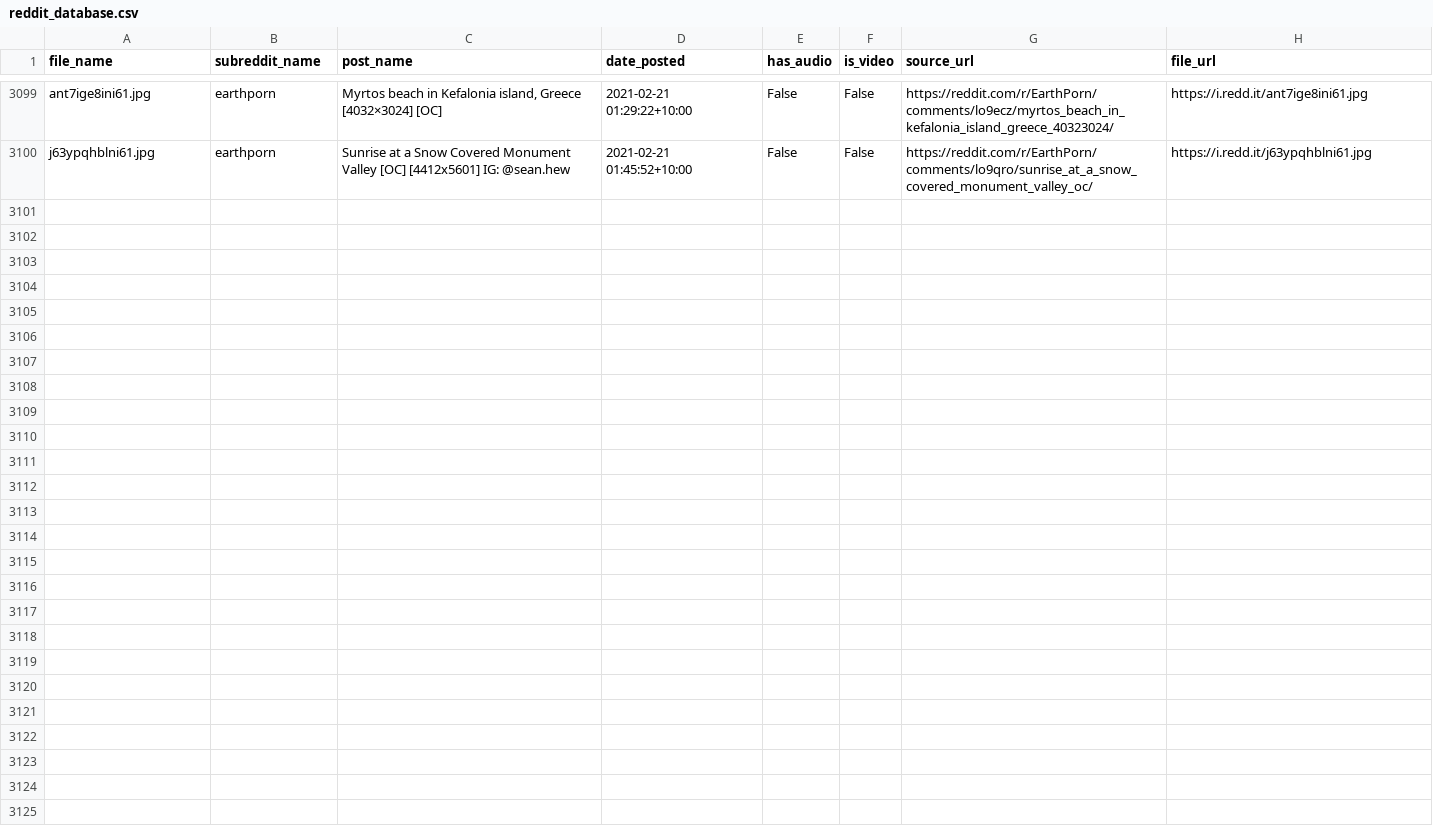
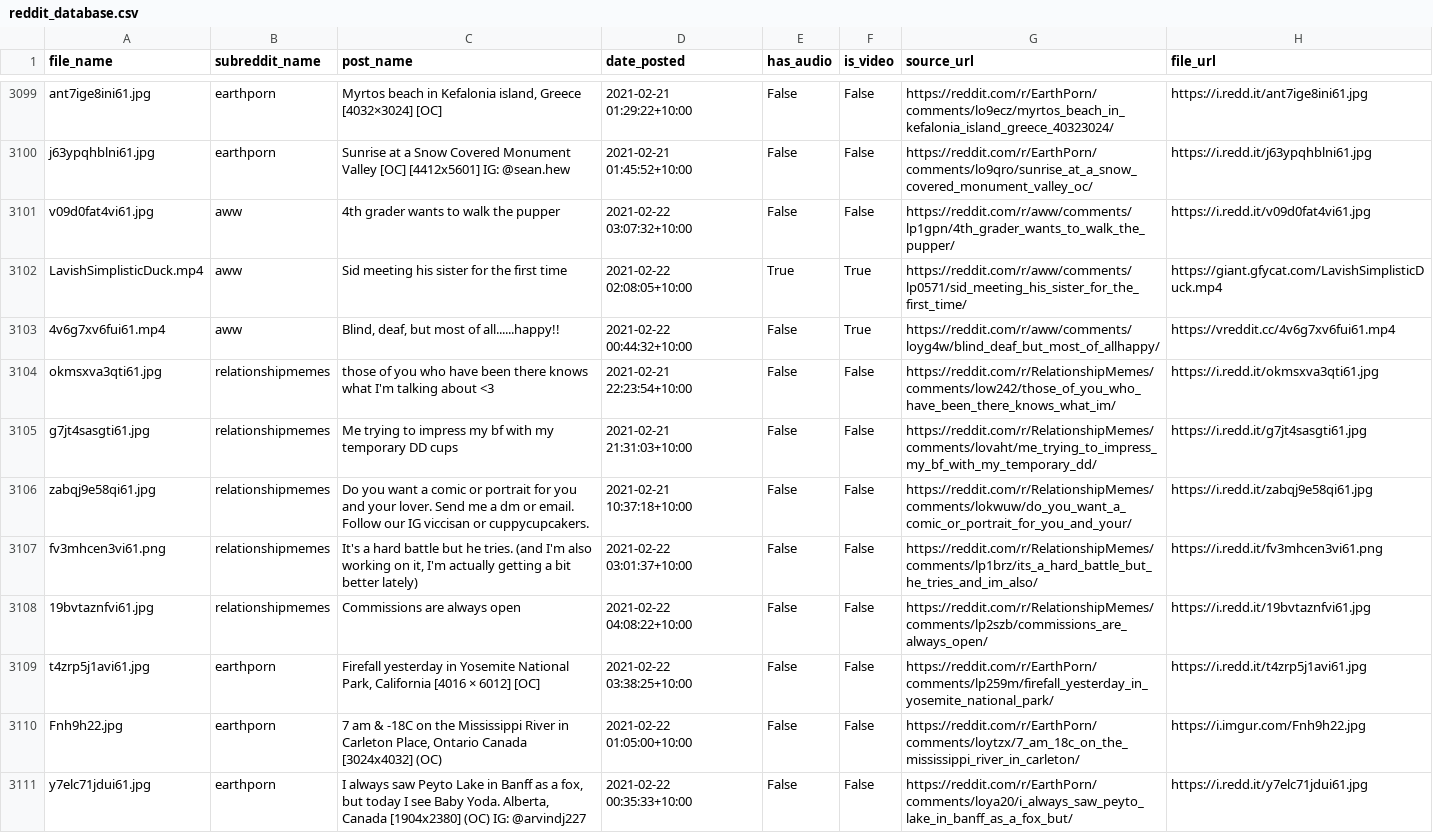
Before and after one commit to atindersanghera/atindersanghera.github.io, a CSV file: assets/images/scrape_file_collection/reddit_database.csv, drawn as a sheet; only a part is shown, gaps mark what is left out; the diff names each change by its address in the sheet, - before the commit and + after, or states it on an @@ line.

Commit message:
maps and image update:  Mon 22/02 -  9:30

```diff
--- a/assets/images/scrape_file_collection/reddit_database.csv
+++ b/assets/images/scrape_file_collection/reddit_database.csv
+row 3101: v09d0fat4vi61.jpg | aww | 4th grader wants to walk the pupper | 2021-02-22 03:07:32+10:00 | False | False | https://reddit.com/r/aww/comments/lp1gpn/4th_grader_wants_to_walk_the_pupper/ | https://i.redd.it/v09d0fat4vi61.jpg
+row 3102: LavishSimplisticDuck.mp4 | aww | Sid meeting his sister for the first time | 2021-02-22 02:08:05+10:00 | True | True | https://reddit.com/r/aww/comments/lp0571/sid_meeting_his_sister_for_the_first_time/ | https://giant.gfycat.com/LavishSimplisticDuck.mp4
+row 3103: 4v6g7xv6fui61.mp4 | aww | Blind, deaf, but most of all......happy!! | 2021-02-22 00:44:32+10:00 | False | True | https://reddit.com/r/aww/comments/loyg4w/blind_deaf_but_most_of_allhappy/ | https://vreddit.cc/4v6g7xv6fui61.mp4
+row 3104: okmsxva3qti61.jpg | relationshipmemes | those of you who have been there knows what I'm talking about <3 | 2021-02-21 22:23:54+10:00 | False | False | https://reddit.com/r/RelationshipMemes/comments/low242/those_of_you_who_have_been_there_knows_what_im/ | https://i.redd.it/okmsxva3qti61.jpg
+row 3105: g7jt4sasgti61.jpg | relationshipmemes | Me trying to impress my bf with my temporary DD cups | 2021-02-21 21:31:03+10:00 | False | False | https://reddit.com/r/RelationshipMemes/comments/lovaht/me_trying_to_impress_my_bf_with_my_temporary_dd/ | https://i.redd.it/g7jt4sasgti61.jpg
+row 3106: zabqj9e58qi61.jpg | relationshipmemes | Do you want a comic or portrait for you and your lover. Send me a dm or email. Follow our IG viccisan or cuppycupcakers. | 2021-02-21 10:37:18+10:00 | False | False | https://reddit.com/r/RelationshipMemes/comments/lokwuw/do_you_want_a_comic_or_portrait_for_you_and_your/ | https://i.redd.it/zabqj9e58qi61.jpg
+row 3107: fv3mhcen3vi61.png | relationshipmemes | It's a hard battle but he tries. (and I'm also working on it, I'm actually getting a bit better lately) | 2021-02-22 03:01:37+10:00 | False | False | https://reddit.com/r/RelationshipMemes/comments/lp1brz/its_a_hard_battle_but_he_tries_and_im_also/ | https://i.redd.it/fv3mhcen3vi61.png
+row 3108: 19bvtaznfvi61.jpg | relationshipmemes | Commissions are always open | 2021-02-22 04:08:22+10:00 | False | False | https://reddit.com/r/RelationshipMemes/comments/lp2szb/commissions_are_always_open/ | https://i.redd.it/19bvtaznfvi61.jpg
+row 3109: t4zrp5j1avi61.jpg | earthporn | Firefall yesterday in Yosemite National Park, California [4016 × 6012] [OC] | 2021-02-22 03:38:25+10:00 | False | False | https://reddit.com/r/EarthPorn/comments/lp259m/firefall_yesterday_in_yosemite_national_park/ | https://i.redd.it/t4zrp5j1avi61.jpg
+row 3110: Fnh9h22.jpg | earthporn | 7 am & -18C on the Mississippi River in Carleton Place, Ontario Canada [3024x4032] (OC) | 2021-02-22 01:05:00+10:00 | False | False | https://reddit.com/r/EarthPorn/comments/loytzx/7_am_18c_on_the_mississippi_river_in_carleton/ | https://i.imgur.com/Fnh9h22.jpg
+row 3111: y7elc71jdui61.jpg | earthporn | I always saw Peyto Lake in Banff as a fox, but today I see Baby Yoda. Alberta, Canada [1904x2380] (OC) IG: @arvindj227 | 2021-02-22 00:35:33+10:00 | False | False | https://reddit.com/r/EarthPorn/comments/loya20/i_always_saw_peyto_lake_in_banff_as_a_fox_but/ | https://i.redd.it/y7elc71jdui61.jpg
```
Also changed, not shown: 8 other files.
